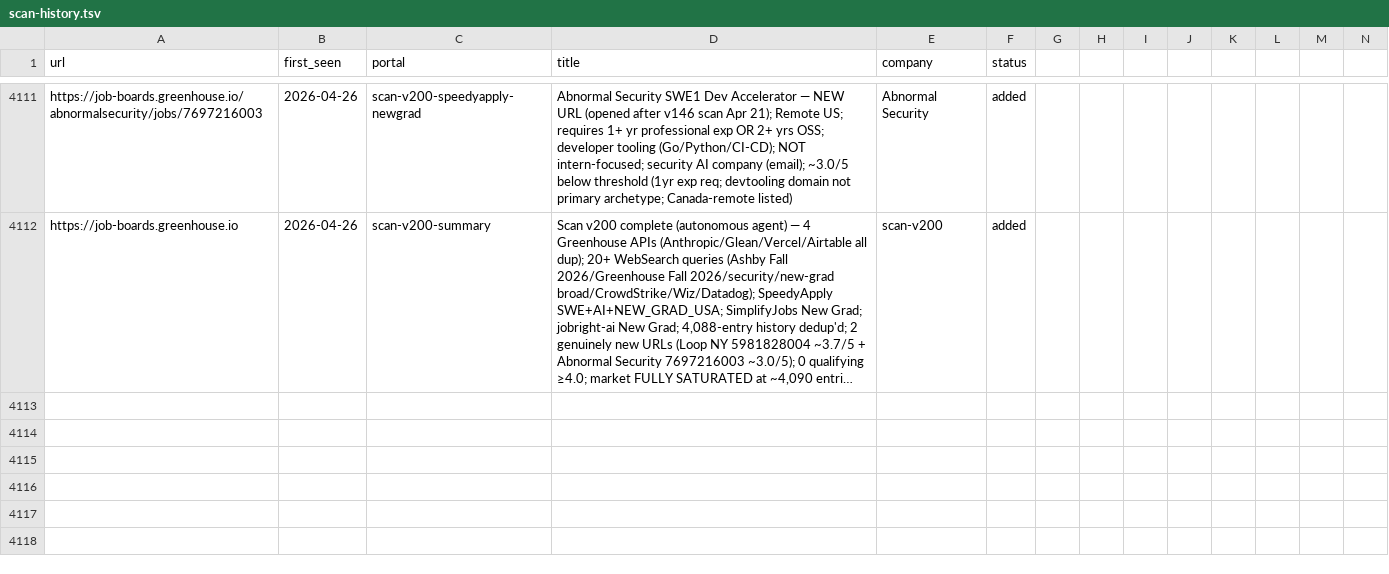
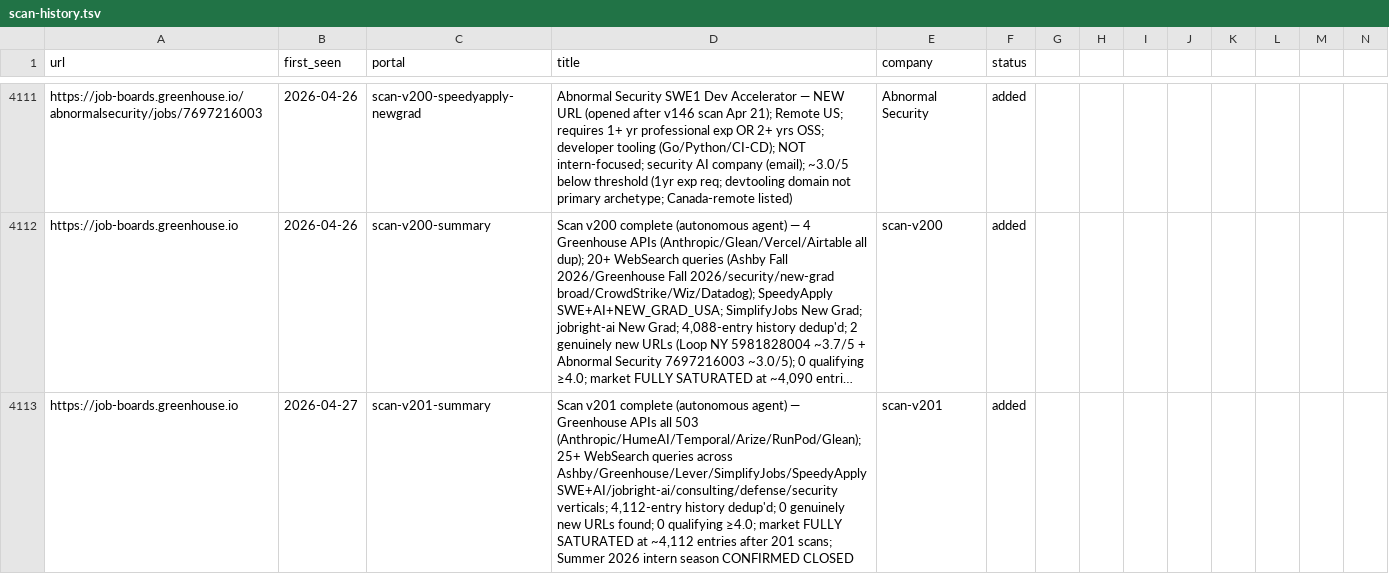
Before and after one commit to clmoon2/career-ops, a TSV file: data/scan-history.tsv, drawn as a sheet; only a part is shown, gaps mark what is left out; long unchanged cells end in …; rows hold the shown columns only; the diff names each change by its address in the sheet, - before the commit and + after, or states it on an @@ line.

```diff
--- a/data/scan-history.tsv
+++ b/data/scan-history.tsv
+row 4113: https://job-boards.greenhouse.io | 2026-04-27 | scan-v201-summary | Scan v201 complete (autonomous agent) — Greenhouse APIs all 503 (Anthropic/HumeAI/Temporal/Arize/RunPod/Glean); 25+ WebSearch queries across Ashby/Greenhouse/Lever/SimplifyJobs/SpeedyApply SWE+AI/jobright-ai/consulting/defense/security verticals; 4,112-entry history dedup'd; 0 genuinely new URLs found; 0 qualifying ≥4.0; market FULLY SATURATED at ~4,112 entries after 201 scans; Summer 2026 intern season CONFIRMED CLOSED | scan-v201 | added
```
Also changed, not shown: 2 other files.
